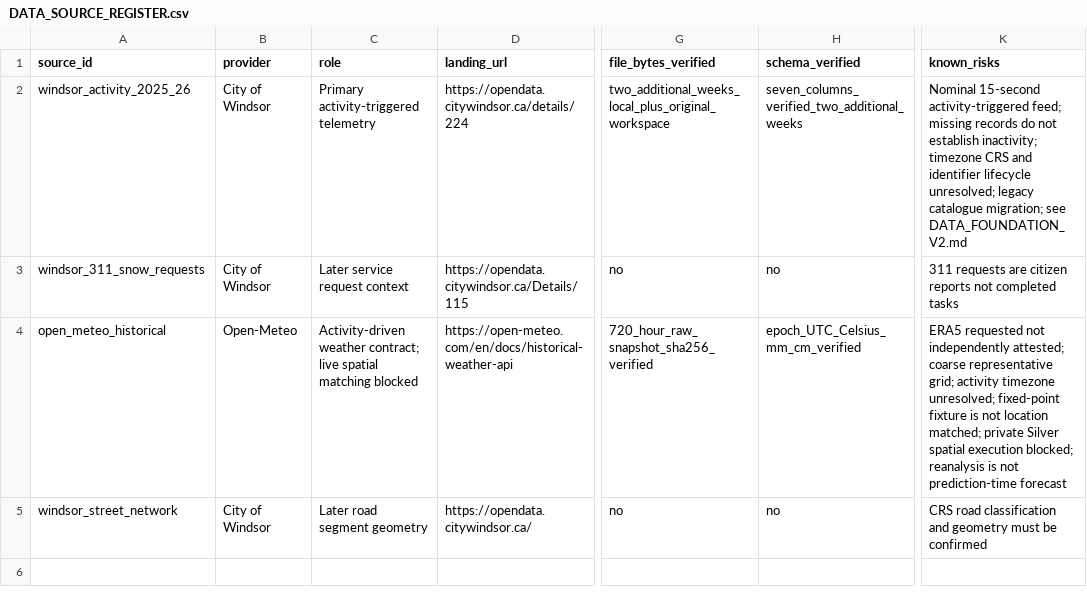
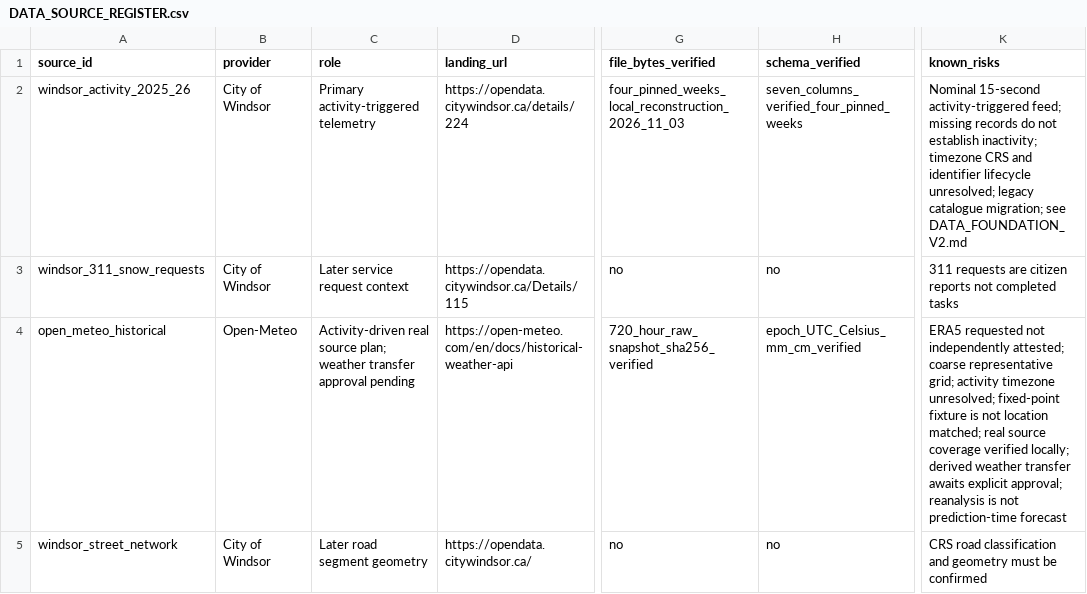
Before and after one commit to cevateness/winterops-databricks-lab, a CSV file: docs/DATA_SOURCE_REGISTER.csv, drawn as a sheet; only a part is shown, gaps mark what is left out; the diff names each change by its address in the sheet, - before the commit and + after, or states it on an @@ line.

Commit message:
Verify real source coverage and clarify weather collection units

```diff
--- a/docs/DATA_SOURCE_REGISTER.csv
+++ b/docs/DATA_SOURCE_REGISTER.csv
-G2 (file_bytes_verified): two_additional_weeks_local_plus_original_workspace
+G2 (file_bytes_verified): four_pinned_weeks_local_reconstruction_2026_11_03
-H2 (schema_verified): seven_columns_verified_two_additional_weeks
+H2 (schema_verified): seven_columns_verified_four_pinned_weeks
-C4 (role): Activity-driven weather contract; live spatial matching blocked
+C4 (role): Activity-driven real source plan; weather transfer approval pending
-K4 (known_risks): …location matched; private Silver spatial execution blocked; reanalysis is…
+K4 (known_risks): …location matched; real source coverage verified locally; derived weather transfer awaits explicit approval; reanalysis is…
```
Also changed, not shown: 13 other files.
